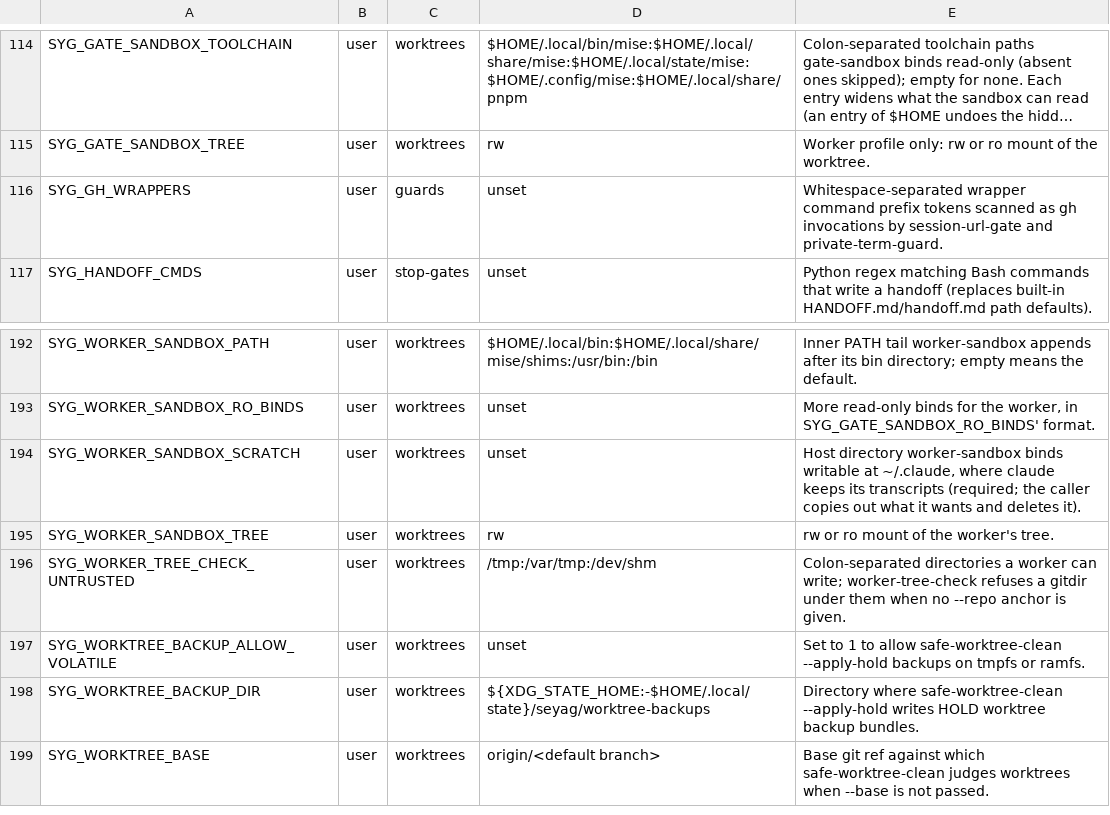
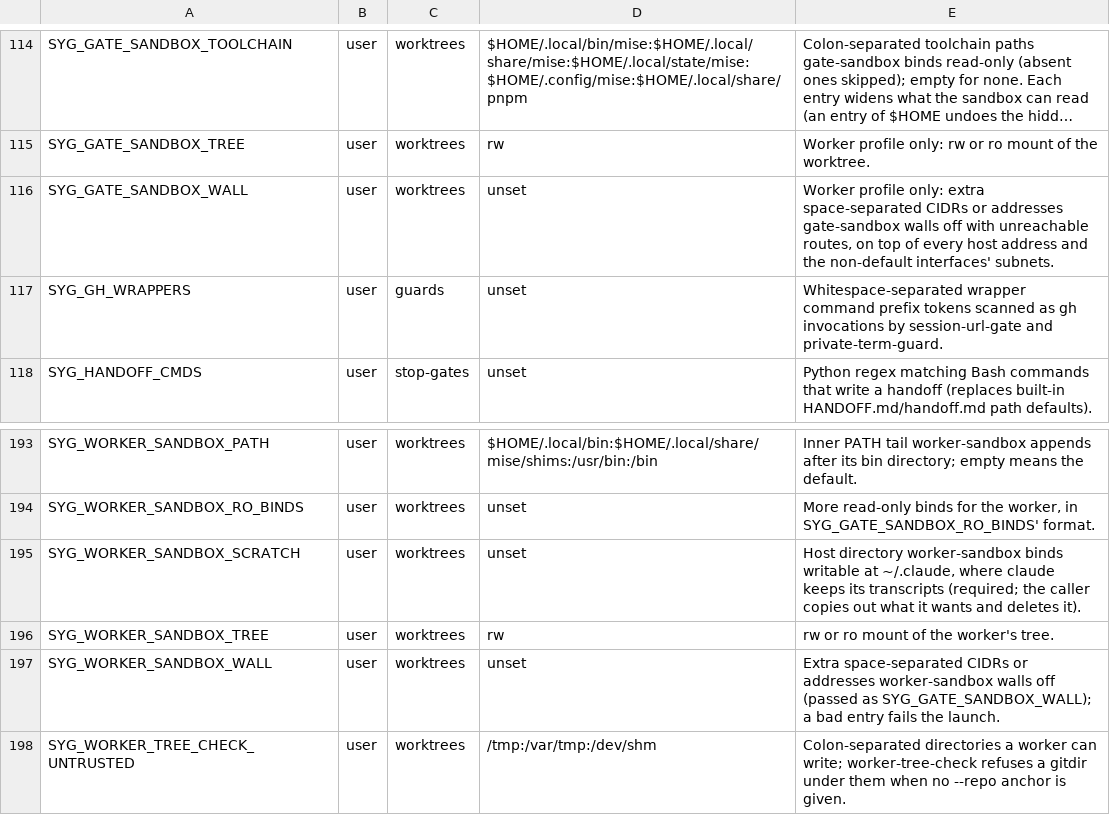
Before and after one commit to lbds137/seyag, a TSV file: plugins/seyag/config/knobs.tsv, drawn as a sheet; only a part is shown, gaps mark what is left out; the shorter side is filled out with more unchanged rows; long unchanged cells end in …; the diff names each change by its address in the sheet, - before the commit and + after, or states it on an @@ line.

```diff
--- a/plugins/seyag/config/knobs.tsv
+++ b/plugins/seyag/config/knobs.tsv
+row 116: SYG_GATE_SANDBOX_WALL | user | worktrees | unset | Worker profile only: extra space-separated CIDRs or addresses gate-sandbox walls off with unreachable routes, on top of every host address and the non-default interfaces' subnets.
+row 197: SYG_WORKER_SANDBOX_WALL | user | worktrees | unset | Extra space-separated CIDRs or addresses worker-sandbox walls off (passed as SYG_GATE_SANDBOX_WALL); a bad entry fails the launch.
```
Also changed, not shown: 8 other files.
